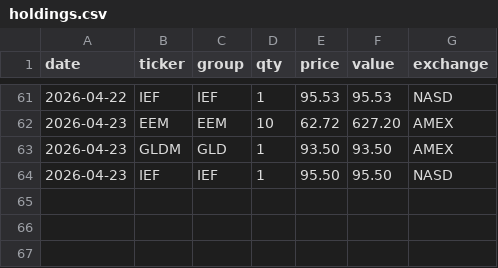
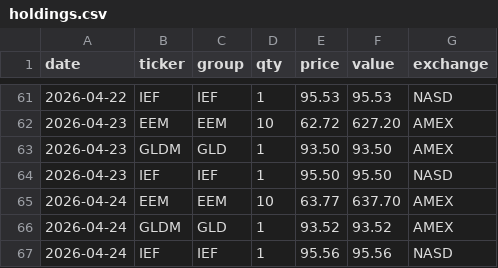
Before and after one commit to phj1120/classicQuant, a CSV file: data/holdings.csv, drawn as a sheet; only a part is shown, gaps mark what is left out.

```diff
--- a/data/holdings.csv
+++ b/data/holdings.csv
@@ -64 +64,4 @@ date,ticker,group,qty,price,value,exchange
 2026-04-23,IEF,IEF,1,95.50,95.50,NASD
+2026-04-24,EEM,EEM,10,63.77,637.70,AMEX
+2026-04-24,GLDM,GLD,1,93.52,93.52,AMEX
+2026-04-24,IEF,IEF,1,95.56,95.56,NASD
```
Also changed, not shown: data/ohlc_history.csv, data/portfolio.csv, 6 other files.
